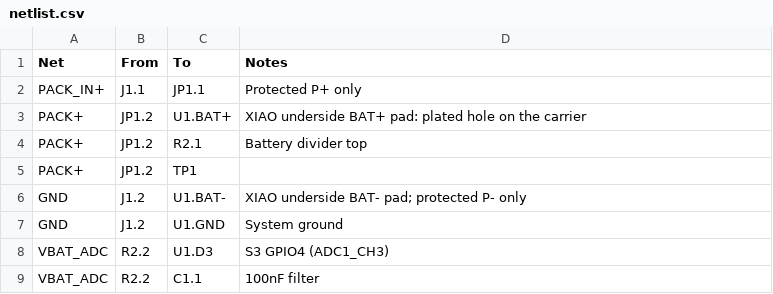
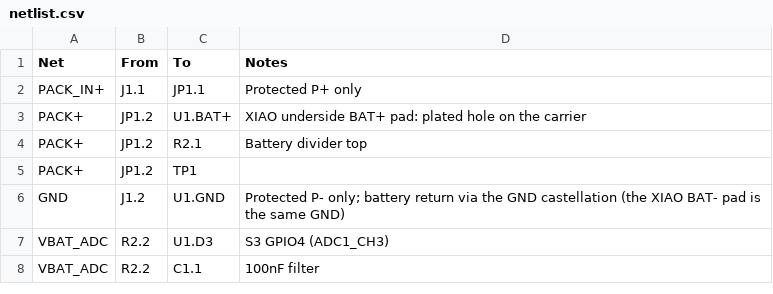
Before and after one commit to markgwharry/planter, a CSV file: hardware/carrier-rev-b/netlist.csv, drawn as a sheet; only a part is shown.

```diff
--- a/hardware/carrier-rev-b/netlist.csv
+++ b/hardware/carrier-rev-b/netlist.csv
@@ -5,4 +5,3 @@ PACK+,JP1.2,R2.1,Battery divider top
 PACK+,JP1.2,TP1,
-GND,J1.2,U1.BAT-,XIAO underside BAT- pad; protected P- only
-GND,J1.2,U1.GND,System ground
+GND,J1.2,U1.GND,Protected P- only; battery return via the GND castellation (the XIAO BAT- pad is the same GND)
 VBAT_ADC,R2.2,U1.D3,S3 GPIO4 (ADC1_CH3)
```
Also changed, not shown: 10 other files.
